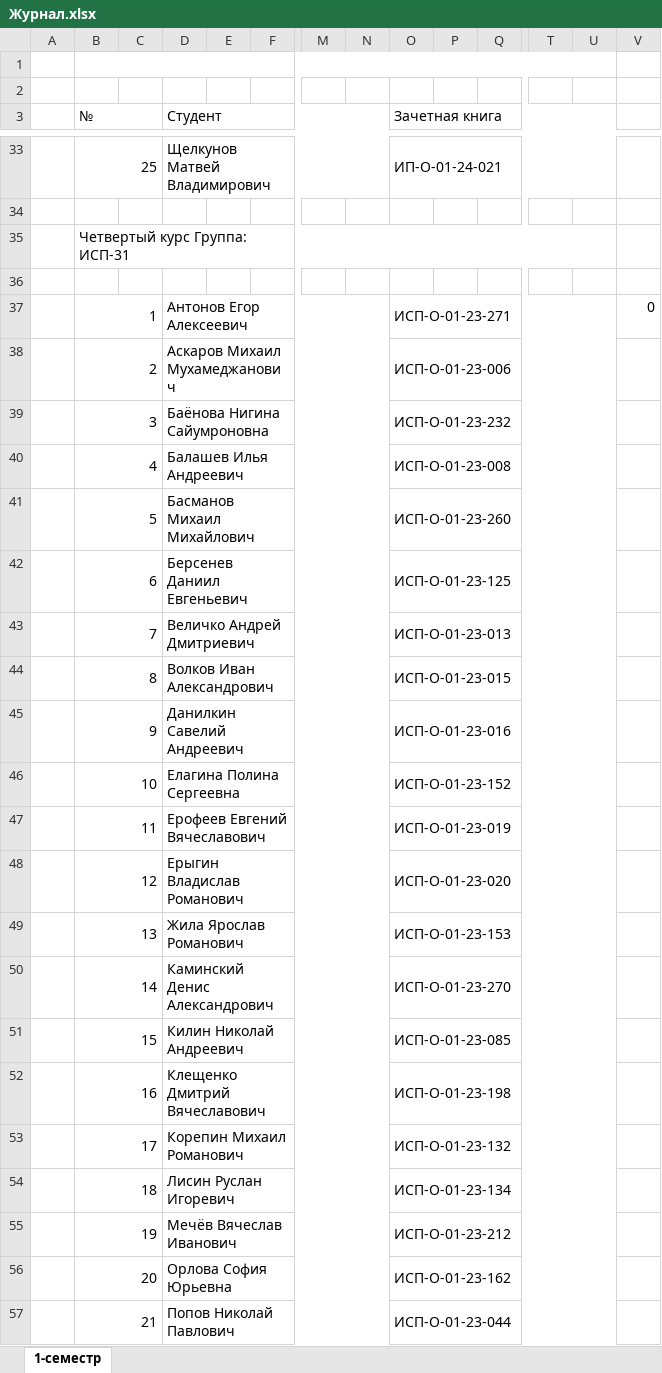
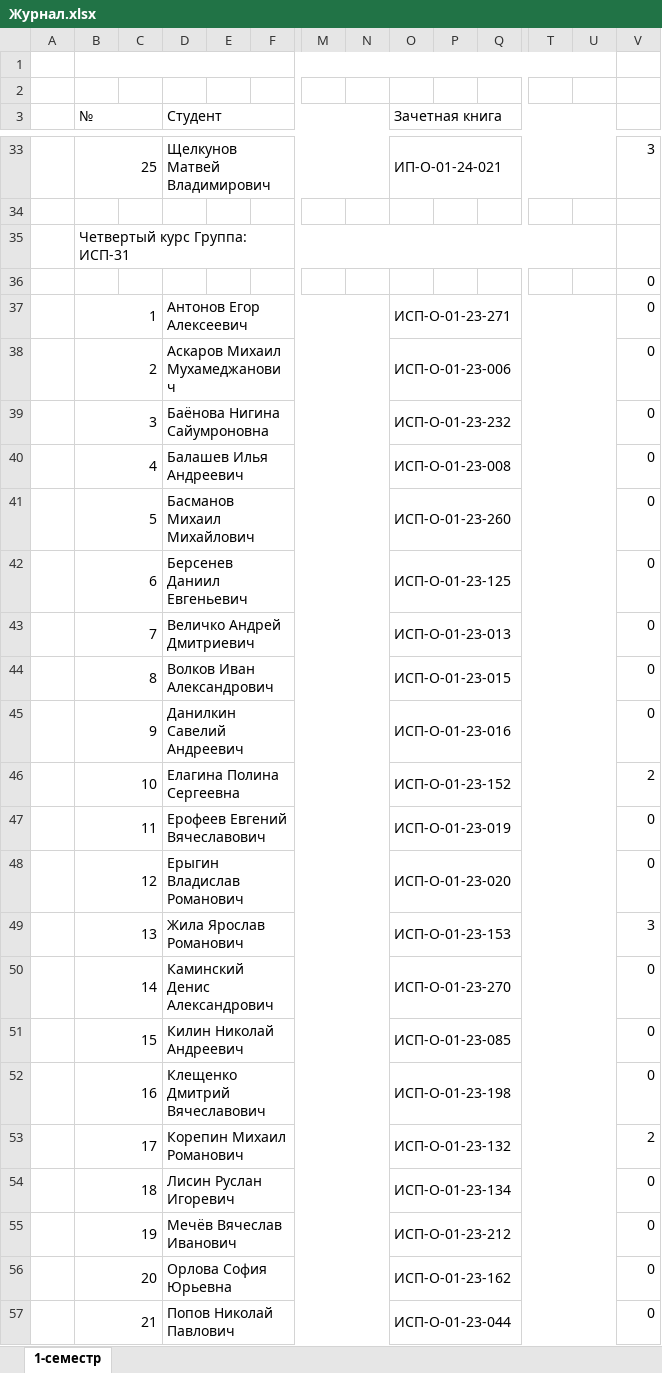
Before and after one commit to DaniilTropin11/26-27-IT-Support-Labs, an Excel workbook: Журнал.xlsx, sheet 1-семестр, drawn as a sheet; only a part is shown, gaps mark what is left out; values as stored, in another font and other column widths than the file's, no cell formats; removed rows and columns are numbered as before the commit, all else as after; rows hold the shown columns only; the diff covers the shown part only; the diff names each change by its address in the sheet, - before the commit and + after, or states it on an @@ line.

```diff
--- a/Журнал.xlsx (sheet 1-семестр)
+++ b/Журнал.xlsx (sheet 1-семестр)
-V33: (empty)
+V33: 3
-row 36: (empty)
-B36 (№): 1
+B36 (№): (empty)
-B37:C37 merged
-D36 (Студент): Антонов Егор Алексеевич
+D36 (Студент): (empty)
-D37:N37 merged
-O36 (Зачетная книга): ИСП-О-01-23-271
+O36 (Зачетная книга): (empty)
-O37:U37 merged
+row 37:  | 1 |  | Антонов Егор Алексеевич |  |  |  |  | ИСП-О-01-23-271 |  |  |  |  | 0
-V38:V45: (empty)
+V38:V45: 0
-V46: (empty)
+V46: 2
-V47:V48: (empty)
+V47:V48: 0
-V49: (empty)
+V49: 3
-V50:V52: (empty)
+V50:V52: 0
-V53: (empty)
+V53: 2
-V54:V57: (empty)
+V54:V57: 0
```
Also changed, not shown: 5 added rows, 5 removed rows, 157 edited cells and merged cells elsewhere in this sheet, cell formats, formulas that keep their value.
